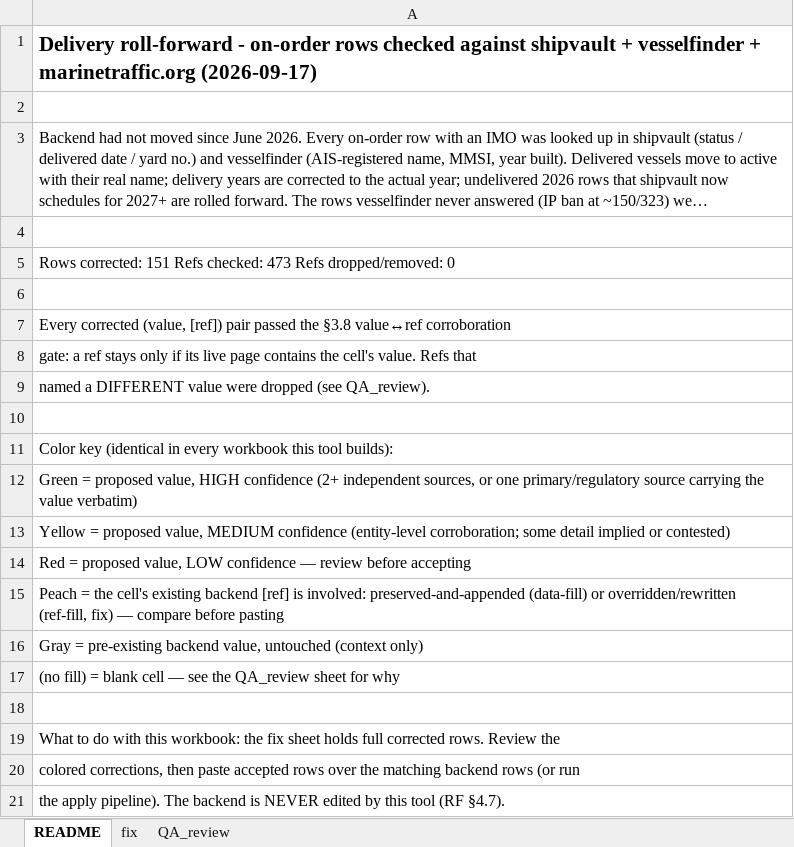
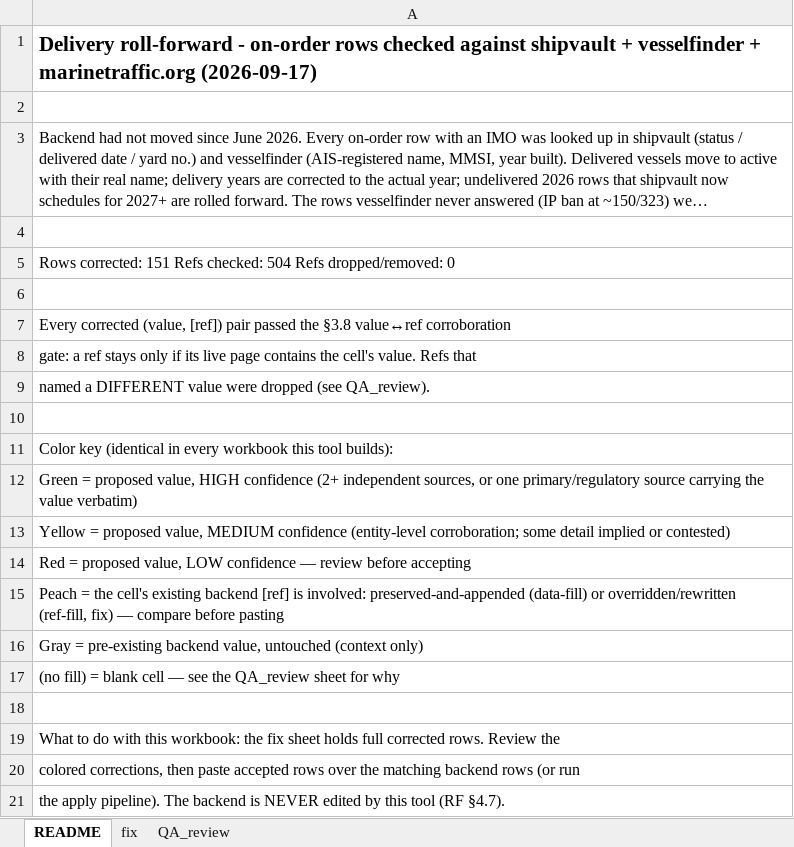
Before and after one commit to bairdlangenbrunner/lng-carriers-researcher, an Excel workbook: batches/2026-09-17_0421ET_fix_delivery_rollforward/lng_carrier_fix.xlsx, sheet README, drawn as a sheet; long unchanged cells end in …; values as stored, in another font and other column widths than the file's, no borders; the diff names each change by its address in the sheet, - before the commit and + after, or states it on an @@ line.

```diff
--- a/batches/2026-09-17_0421ET_fix_delivery_rollforward/lng_carrier_fix.xlsx (sheet README)
+++ b/batches/2026-09-17_0421ET_fix_delivery_rollforward/lng_carrier_fix.xlsx (sheet README)
-A5: …Refs checked: 473 Refs dropped/removed:…
+A5: …Refs checked: 504 Refs dropped/removed:…
```
Also changed, not shown: sheet QA_review, sheet fix, 10 other files.
